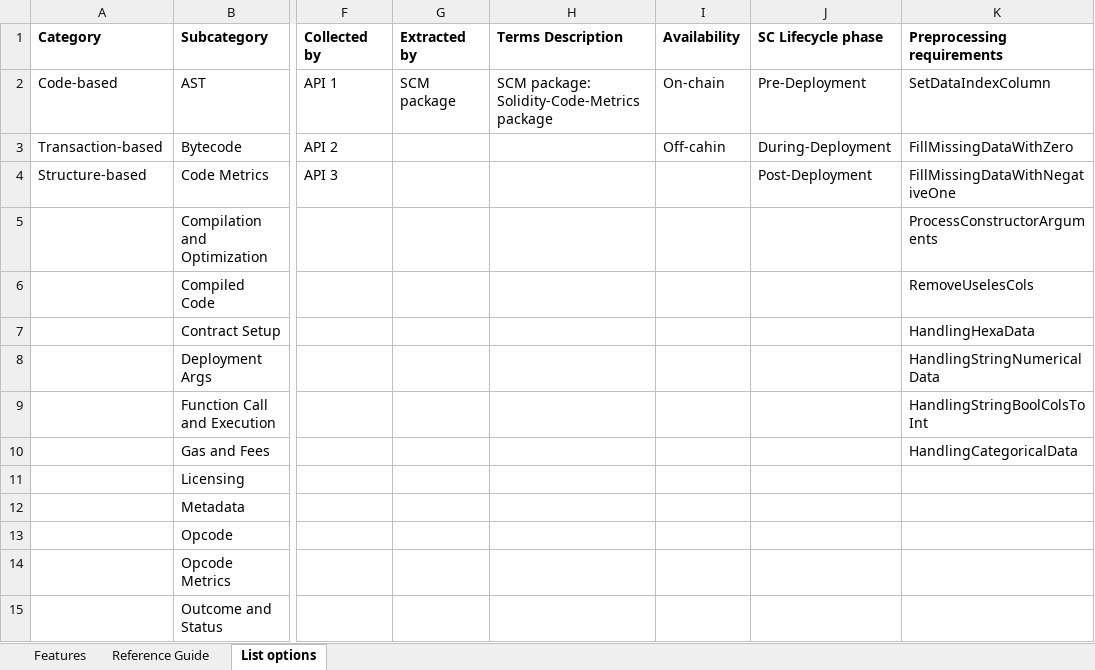
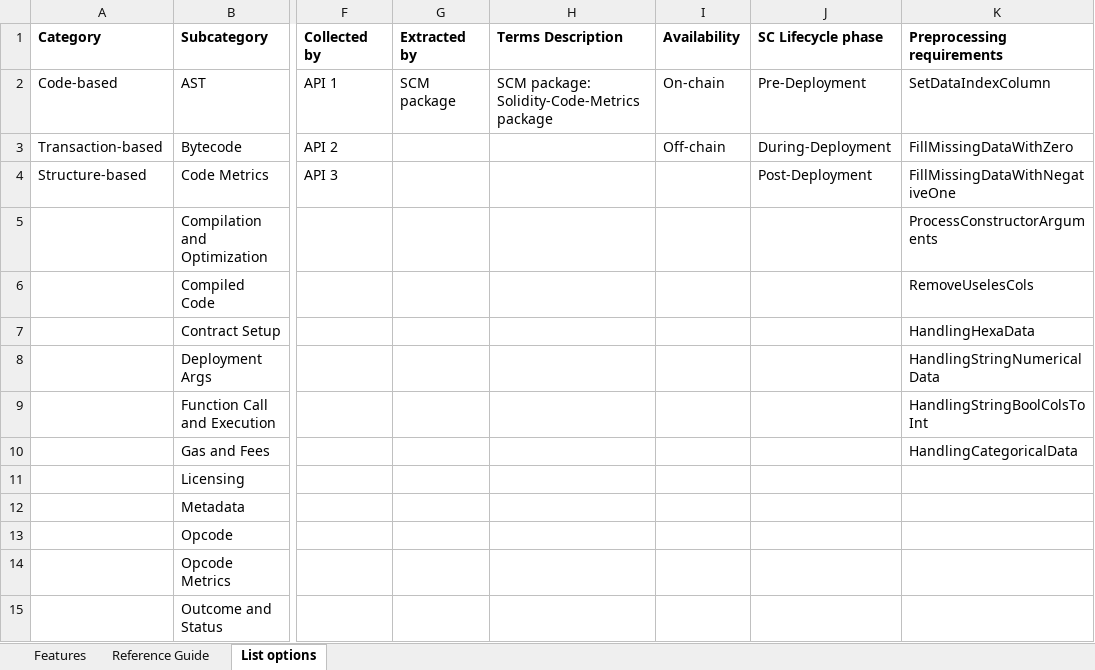
Before and after one commit to DIVE4Data/DIVE, an Excel workbook: Feature list.xlsx, sheet List options, drawn as a sheet; only a part is shown, gaps mark what is left out; values as stored, in another font and other column widths than the file's, no borders; the diff names each change by its address in the sheet, - before the commit and + after, or states it on an @@ line.

```diff
--- a/Feature list.xlsx (sheet List options)
+++ b/Feature list.xlsx (sheet List options)
-I3 (Availability): Off-cahin
+I3 (Availability): Off-chain
```
Also changed, not shown: sheet Features, 3 other files.
